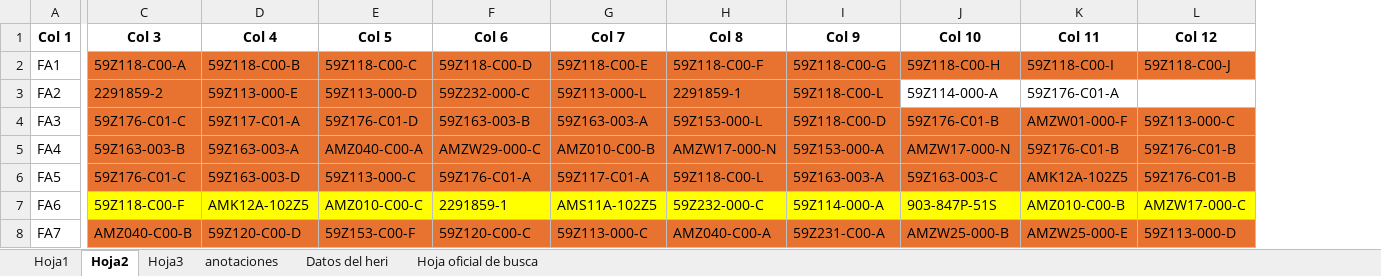
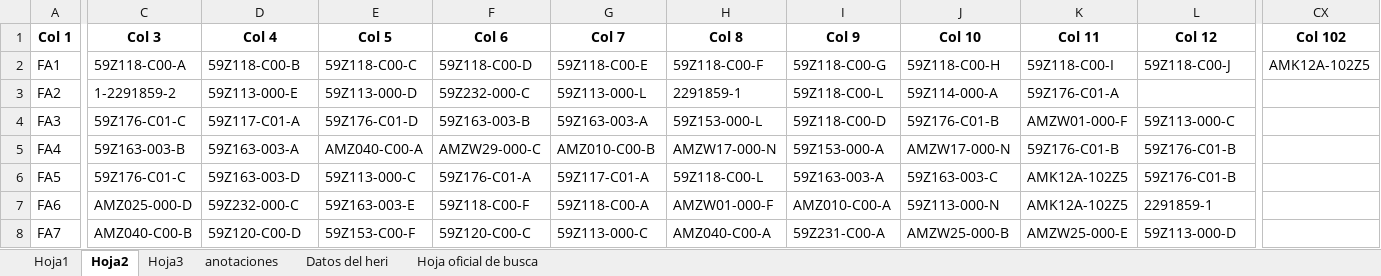
Before and after one commit to moisesrmz/WebAppLineFinder, an Excel workbook: backend/data/AutomatedLines.xlsx, sheet Hoja2, drawn as a sheet; only a part is shown, gaps mark what is left out; values as stored, in another font and other column widths than the file's, no borders; table styles not drawn; the diff covers the shown part only; the diff names each change by its address in the sheet, - before the commit and + after, or states it on an @@ line.

Commit message:
message

```diff
--- a/backend/data/AutomatedLines.xlsx (sheet Hoja2)
+++ b/backend/data/AutomatedLines.xlsx (sheet Hoja2)
+column CX (Col 102), row 2: AMK12A-102Z5
-C2:L2 fill: #E87331
+C2:L2 fill: none
-C3 (Col 3): 2291859-2
+C3 (Col 3): 1-2291859-2
-C3:I3 fill: #E87331
+C3:I3 fill: none
-C4:L4 fill: #E87331
+C4:L4 fill: none
-C5:L5 fill: #E87331
+C5:L5 fill: none
-C6:L6 fill: #E87331
+C6:L6 fill: none
-C7 (Col 3): 59Z118-C00-F
+C7 (Col 3): AMZ025-000-D
-C7:L7 fill: #FFFF00
+C7:L7 fill: none
-D7 (Col 4): AMK12A-102Z5
+D7 (Col 4): 59Z232-000-C
-E7 (Col 5): AMZ010-C00-C
+E7 (Col 5): 59Z163-003-E
-F7 (Col 6): 2291859-1
+F7 (Col 6): 59Z118-C00-F
-G7 (Col 7): AMS11A-102Z5
+G7 (Col 7): 59Z118-C00-A
-H7 (Col 8): 59Z232-000-C
+H7 (Col 8): AMZW01-000-F
-I7 (Col 9): 59Z114-000-A
+I7 (Col 9): AMZ010-C00-A
-J7 (Col 10): 903-847P-51S
+J7 (Col 10): 59Z113-000-N
-K7 (Col 11): AMZ010-C00-B
+K7 (Col 11): AMK12A-102Z5
-L7 (Col 12): AMZW17-000-C
+L7 (Col 12): 2291859-1
-C8:L8 fill: #E87331
+C8:L8 fill: none
```
Also changed, not shown: 20 edited cells and cell formats elsewhere in this sheet.
